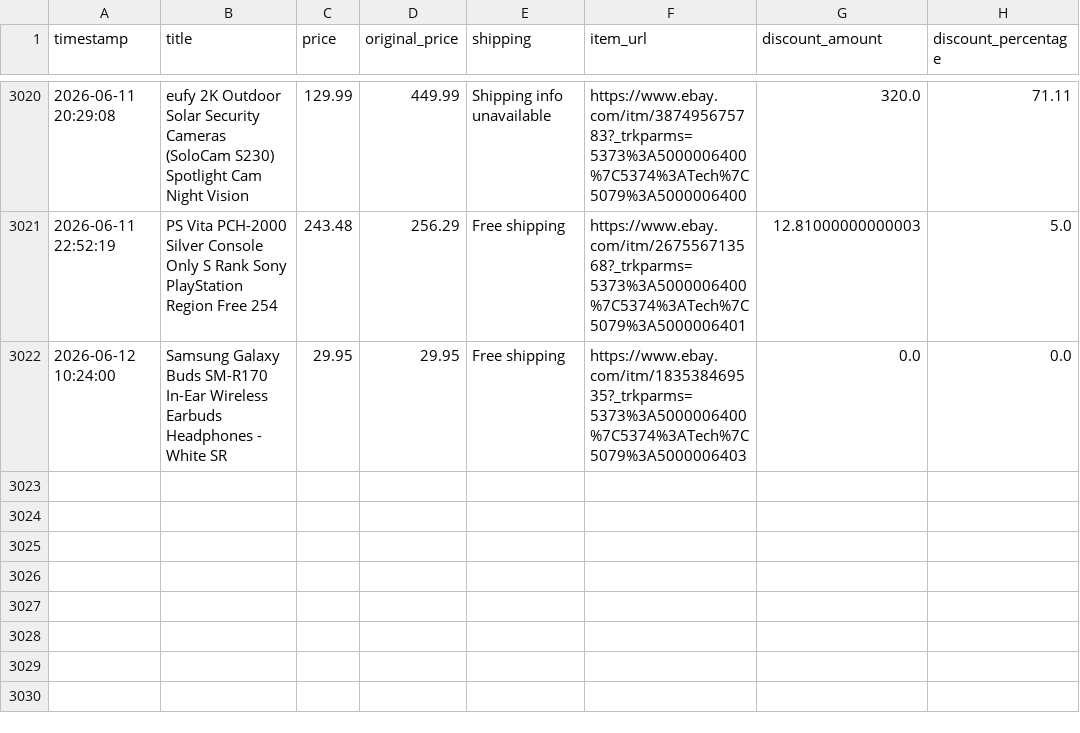
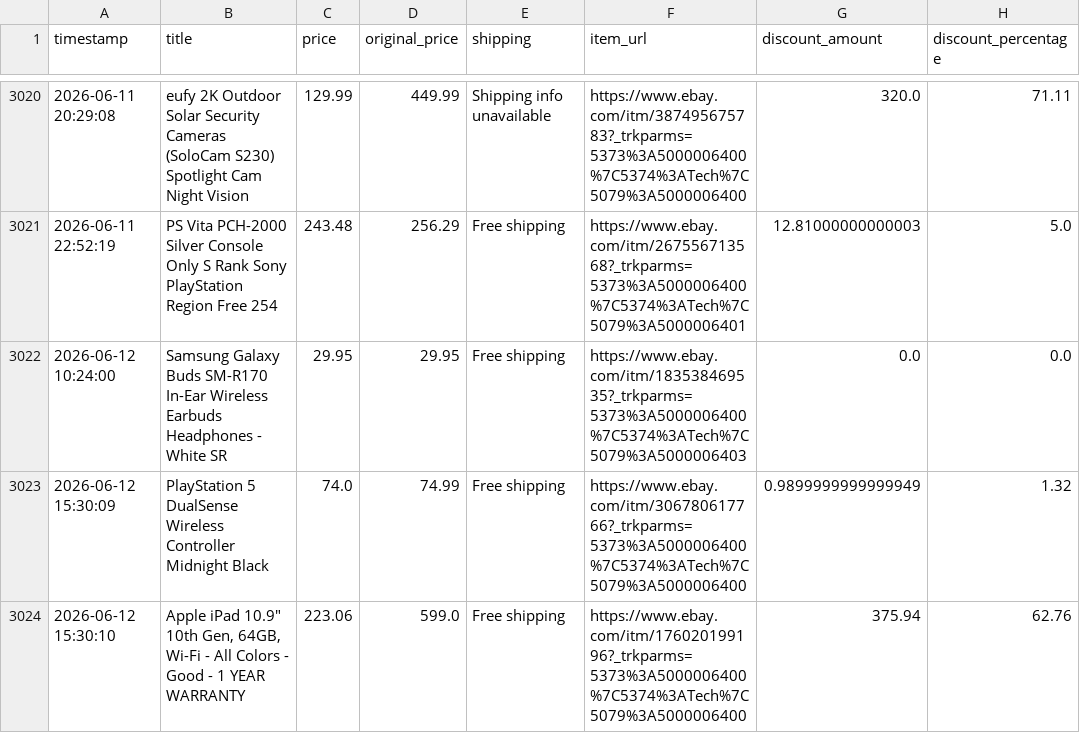
Before and after one commit to rawanb8/ebay_scraper, a CSV file: cleaned_ebay_deals.csv, drawn as a sheet; only a part is shown, gaps mark what is left out; the diff names each change by its address in the sheet, - before the commit and + after, or states it on an @@ line.

```diff
--- a/cleaned_ebay_deals.csv
+++ b/cleaned_ebay_deals.csv
+row 3023: 2026-06-12 15:30:09 | PlayStation 5 DualSense Wireless Controller Midnight Black | 74.0 | 74.99 | Free shipping | https://www.ebay.com/itm/306780617766?_trkparms=5373%3A5000006400%7C5374%3ATech%7C5079%3A5000006400 | 0.9899999999999949 | 1.32
+row 3024: 2026-06-12 15:30:10 | Apple iPad 10.9" 10th Gen, 64GB, Wi-Fi - All Colors - Good - 1 YEAR WARRANTY | 223.06 | 599.0 | Free shipping | https://www.ebay.com/itm/176020199196?_trkparms=5373%3A5000006400%7C5374%3ATech%7C5079%3A5000006400 | 375.94 | 62.76
```
Also changed, not shown: 1 other file.
